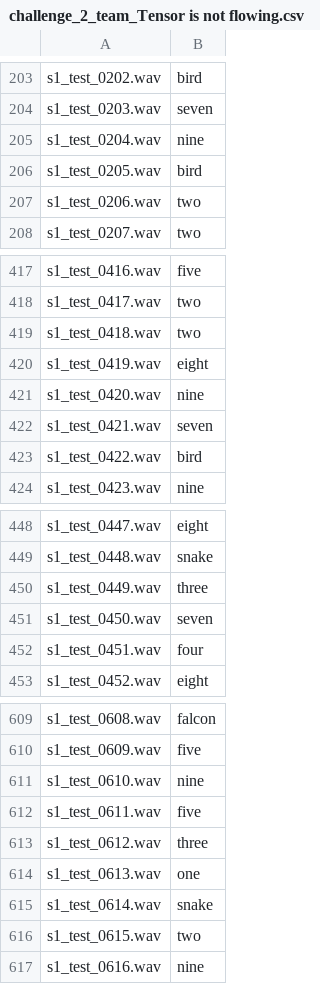
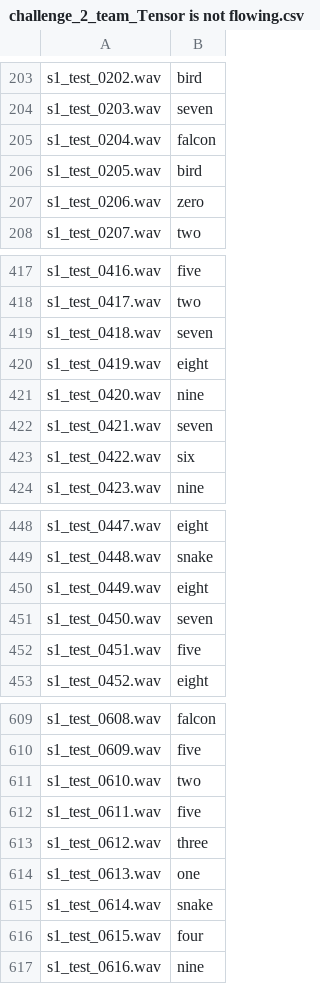
Before and after one commit to aliencaocao/TIL-2021, a CSV file: Challenge 2 (SC1)/challenge_2_team_Tensor is not flowing.csv, drawn as a sheet; only a part is shown, gaps mark what is left out; the diff covers the shown part only.

```diff
--- a/Challenge 2 (SC1)/challenge_2_team_Tensor is not flowing.csv
+++ b/Challenge 2 (SC1)/challenge_2_team_Tensor is not flowing.csv
@@ -204,5 +204,5 @@ s1_test_0202.wav,bird
 s1_test_0203.wav,seven
-s1_test_0204.wav,nine
+s1_test_0204.wav,falcon
 s1_test_0205.wav,bird
-s1_test_0206.wav,two
+s1_test_0206.wav,zero
 s1_test_0207.wav,two
@@ -418,3 +418,3 @@ s1_test_0416.wav,five
 s1_test_0417.wav,two
-s1_test_0418.wav,two
+s1_test_0418.wav,seven
 s1_test_0419.wav,eight
@@ -422,3 +422,3 @@ s1_test_0420.wav,nine
 s1_test_0421.wav,seven
-s1_test_0422.wav,bird
+s1_test_0422.wav,six
 s1_test_0423.wav,nine
@@ -449,5 +449,5 @@ s1_test_0447.wav,eight
 s1_test_0448.wav,snake
-s1_test_0449.wav,three
+s1_test_0449.wav,eight
 s1_test_0450.wav,seven
-s1_test_0451.wav,four
+s1_test_0451.wav,five
 s1_test_0452.wav,eight
@@ -610,3 +610,3 @@ s1_test_0608.wav,falcon
 s1_test_0609.wav,five
-s1_test_0610.wav,nine
+s1_test_0610.wav,two
 s1_test_0611.wav,five
@@ -615,3 +615,3 @@ s1_test_0613.wav,one
 s1_test_0614.wav,snake
-s1_test_0615.wav,two
+s1_test_0615.wav,four
 s1_test_0616.wav,nine
```
Also changed, not shown: 44 edited cells elsewhere in this file, 4 other files.
